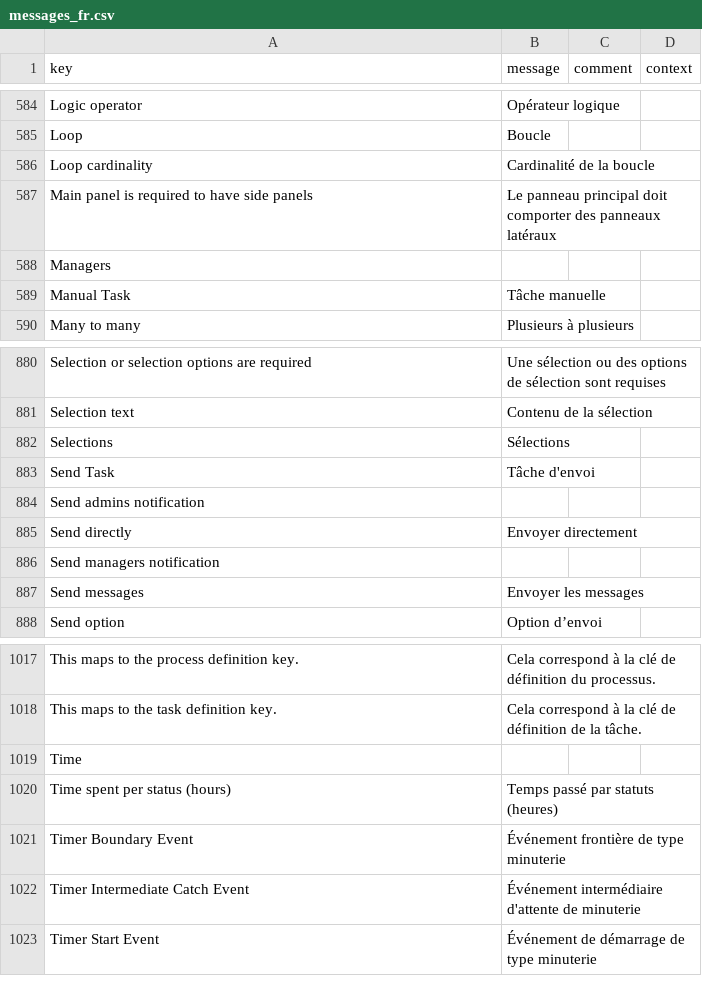
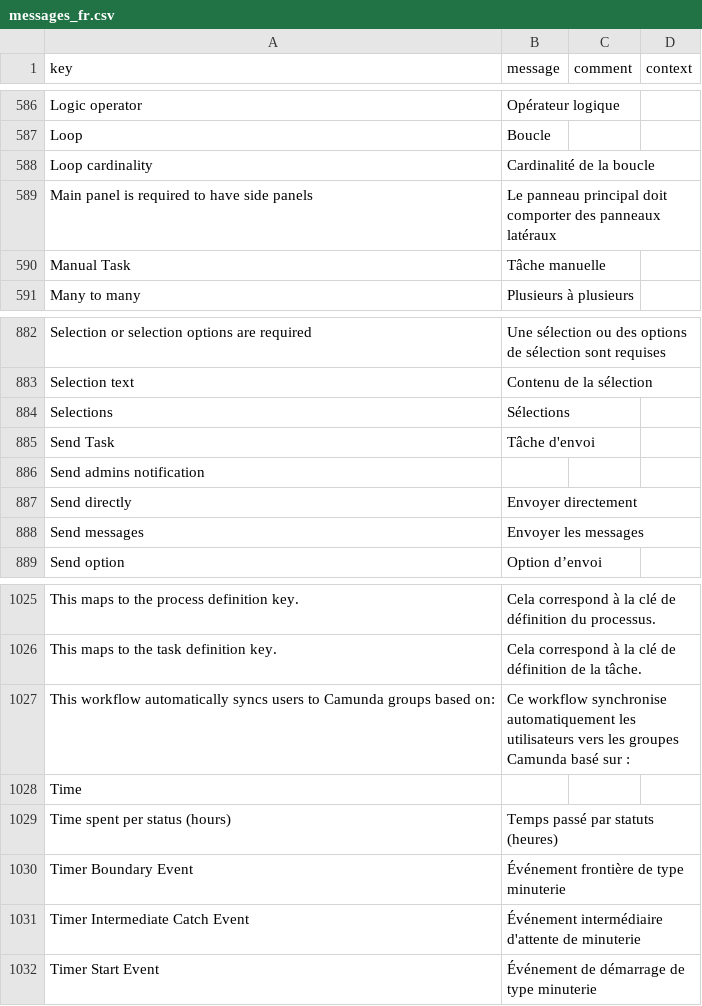
Before and after one commit to axelor/axelor-studio, a CSV file: src/main/resources/i18n/messages_fr.csv, drawn as a sheet; only a part is shown, gaps mark what is left out; removed rows and columns are numbered as before the commit, all else as after; the diff covers the shown part only; the diff names each change by its address in the sheet, - before the commit and + after, or states it on an @@ line.

Commit message:
feat: add Camunda identity synchronization and permission management

```diff
--- a/src/main/resources/i18n/messages_fr.csv
+++ b/src/main/resources/i18n/messages_fr.csv
-row 588: Managers
-row 886: Send managers notification
+row 1027: This workflow automatically syncs users to Camunda groups based on: | Ce workflow synchronise automatiquement les utilisateurs vers les groupes Camunda basé sur :
```
Also changed, not shown: 13 added rows elsewhere in this file, src/main/resources/i18n/messages.csv, src/main/resources/i18n/messages_en.csv, 33 other files.
